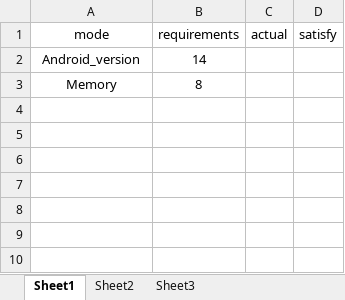
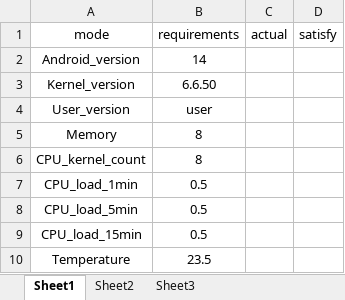
Before and after one commit to beihaidaoxingwan/Android_tool, an Excel workbook: check_script/requirements.xlsx, sheet Sheet1, drawn as a sheet; values as stored, in another font and other column widths than the file's, no borders; the diff names each change by its address in the sheet, - before the commit and + after, or states it on an @@ line.

```diff
--- a/check_script/requirements.xlsx (sheet Sheet1)
+++ b/check_script/requirements.xlsx (sheet Sheet1)
+row 3: Kernel_version | 6.6.50
+row 4: User_version | user
+row 6: CPU_kernel_count | 8
+row 7: CPU_load_1min | 0.5
+row 8: CPU_load_5min | 0.5
+row 9: CPU_load_15min | 0.5
+row 10: Temperature | 23.5
```
Also changed, not shown: 8 other files.
